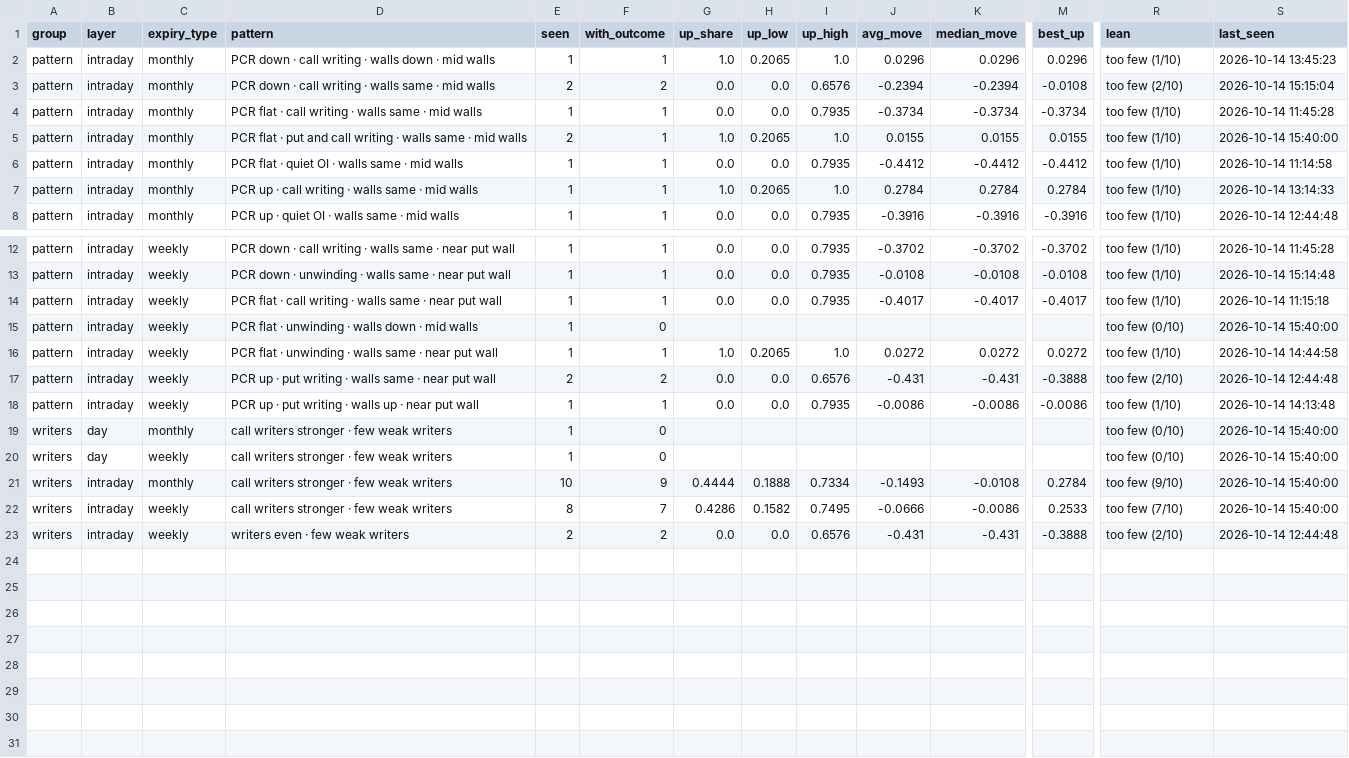
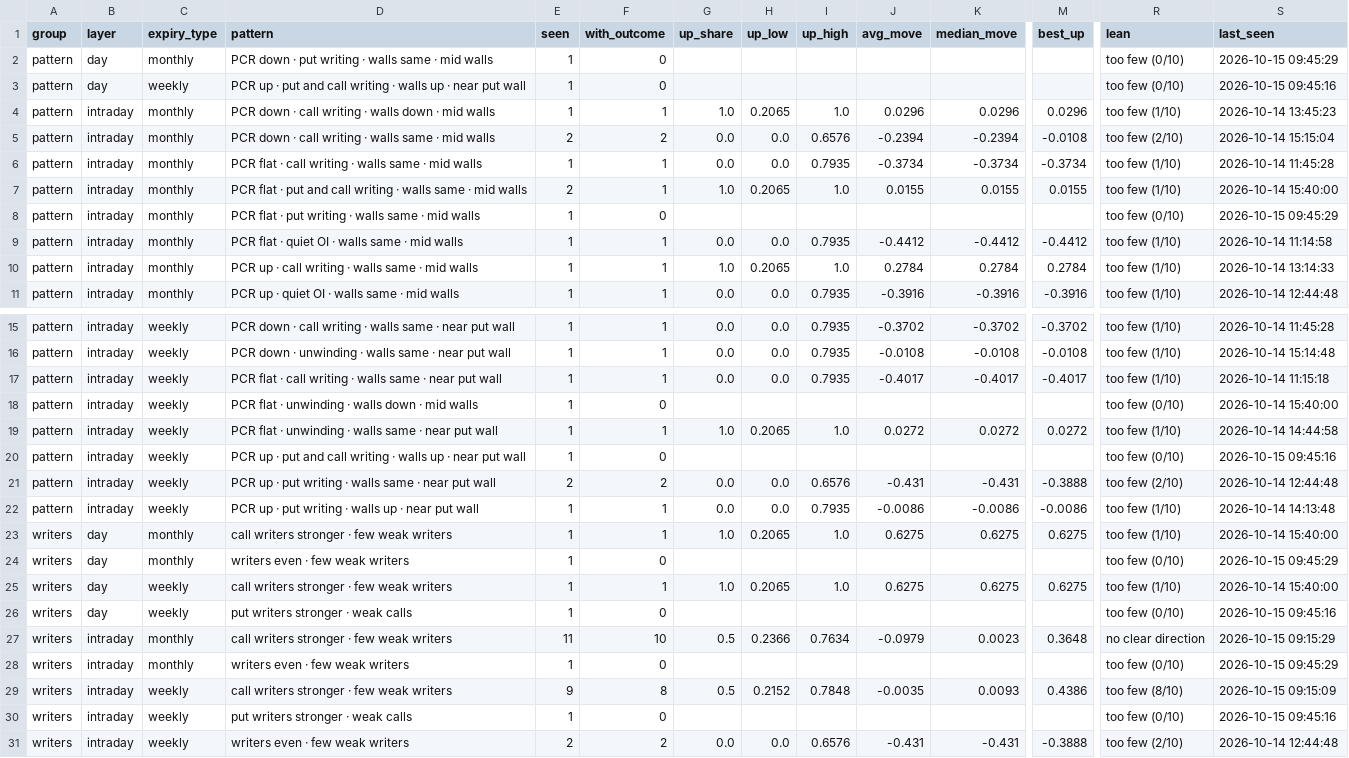
Before and after one commit to Parth1501/nse-swing-data, a CSV file: data/oc_learning/pattern_library.csv, drawn as a sheet; only a part is shown, gaps mark what is left out; addresses are those after the commit; rows hold the shown columns only; the diff names each change by its address in the sheet, - before the commit and + after, or states it on an @@ line.

```diff
--- a/data/oc_learning/pattern_library.csv
+++ b/data/oc_learning/pattern_library.csv
+row 2: pattern | day | monthly | PCR down · put writing · walls same · mid walls | 1 | 0 |  |  |  |  |  |  | too few (0/10) | 2026-10-15 09:45:29
+row 3: pattern | day | weekly | PCR up · put and call writing · walls up · near put wall | 1 | 0 |  |  |  |  |  |  | too few (0/10) | 2026-10-15 09:45:16
+row 8: pattern | intraday | monthly | PCR flat · put writing · walls same · mid walls | 1 | 0 |  |  |  |  |  |  | too few (0/10) | 2026-10-15 09:45:29
+row 20: pattern | intraday | weekly | PCR up · put and call writing · walls up · near put wall | 1 | 0 |  |  |  |  |  |  | too few (0/10) | 2026-10-15 09:45:16
+row 23: writers | day | monthly | call writers stronger · few weak writers | 1 | 1 | 1.0 | 0.2065 | 1.0 | 0.6275 | 0.6275 | 0.6275 | too few (1/10) | 2026-10-14 15:40:00
-D24 (pattern): call writers stronger · few weak writers
+D24 (pattern): writers even · few weak writers
-S24 (last_seen): 2026-10-14 15:40:00
+S24 (last_seen): 2026-10-15 09:45:29
+row 25: writers | day | weekly | call writers stronger · few weak writers | 1 | 1 | 1.0 | 0.2065 | 1.0 | 0.6275 | 0.6275 | 0.6275 | too few (1/10) | 2026-10-14 15:40:00
-D26 (pattern): call writers stronger · few weak writers
+D26 (pattern): put writers stronger · weak calls
-S26 (last_seen): 2026-10-14 15:40:00
+S26 (last_seen): 2026-10-15 09:45:16
-E27 (seen): 10
+E27 (seen): 11
-F27 (with_outcome): 9
+F27 (with_outcome): 10
-G27 (up_share): 0.4444
+G27 (up_share): 0.5
-H27 (up_low): 0.1888
+H27 (up_low): 0.2366
-I27 (up_high): 0.7334
+I27 (up_high): 0.7634
-J27 (avg_move): -0.1493
+J27 (avg_move): -0.0979
-K27 (median_move): -0.0108
+K27 (median_move): 0.0023
-M27 (best_up): 0.2784
+M27 (best_up): 0.3648
-R27 (lean): too few (9/10)
+R27 (lean): no clear direction
-S27 (last_seen): 2026-10-14 15:40:00
+S27 (last_seen): 2026-10-15 09:15:29
+row 28: writers | intraday | monthly | writers even · few weak writers | 1 | 0 |  |  |  |  |  |  | too few (0/10) | 2026-10-15 09:45:29
-E29 (seen): 8
+E29 (seen): 9
-F29 (with_outcome): 7
+F29 (with_outcome): 8
-G29 (up_share): 0.4286
+G29 (up_share): 0.5
-H29 (up_low): 0.1582
+H29 (up_low): 0.2152
-I29 (up_high): 0.7495
+I29 (up_high): 0.7848
-J29 (avg_move): -0.0666
+J29 (avg_move): -0.0035
-K29 (median_move): -0.0086
+K29 (median_move): 0.0093
-M29 (best_up): 0.2533
+M29 (best_up): 0.4386
-R29 (lean): too few (7/10)
+R29 (lean): too few (8/10)
-S29 (last_seen): 2026-10-14 15:40:00
+S29 (last_seen): 2026-10-15 09:15:09
+row 30: writers | intraday | weekly | put writers stronger · weak calls | 1 | 0 |  |  |  |  |  |  | too few (0/10) | 2026-10-15 09:45:16
```
Also changed, not shown: data/oc_learning/pattern_log.csv, data/oc_learning/writers/2026-10-14.csv, 3 other files.
